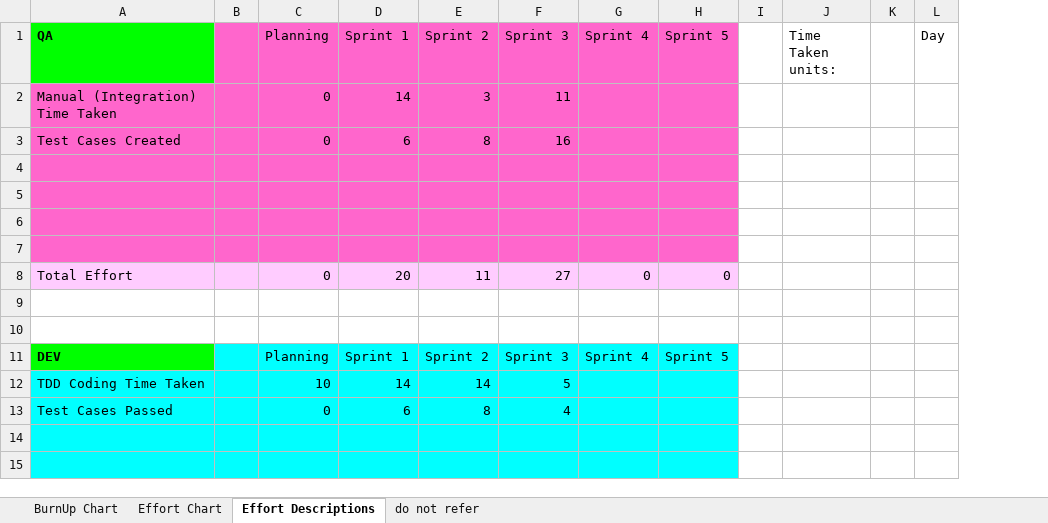
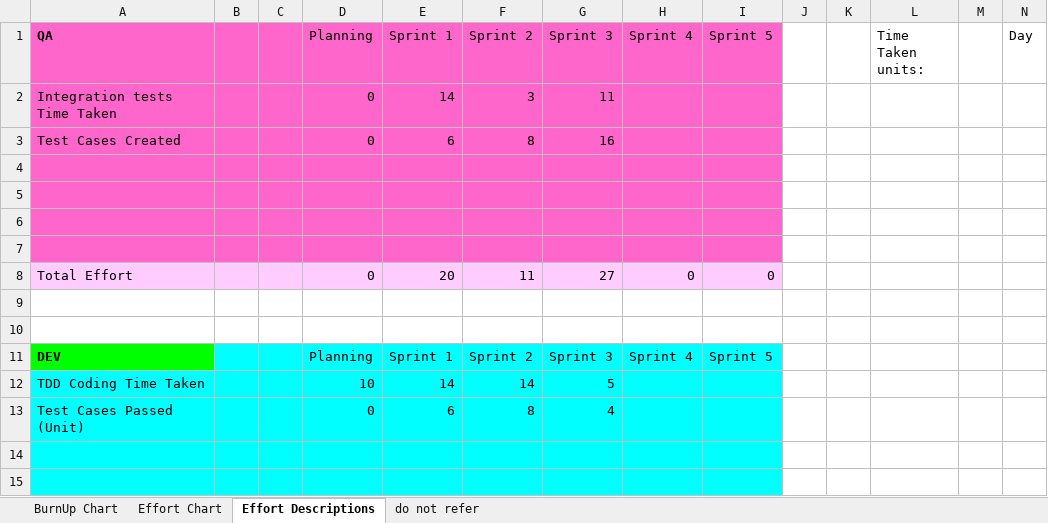
Before and after one commit to ETI-Oct2020-Team5/RatVenture, an Excel workbook: Chart.xlsx, sheet Effort Descriptions, drawn as a sheet; only a part is shown; values as stored, in another font and other column widths than the file's, no borders; the diff names each change by its address in the sheet, - before the commit and + after, or states it on an @@ line.

Commit message:
Statistics Formatting improvements

```diff
--- a/Chart.xlsx (sheet Effort Descriptions)
+++ b/Chart.xlsx (sheet Effort Descriptions)
+column C, empty
+column K, empty
-A1 fill: #00FF00
+A1 fill: #FF66CC
-A2 (QA): Manual (Integration) Time Taken
+A2 (QA): Integration tests Time Taken
-A13 (QA): Test Cases Passed
+A13 (QA): Test Cases Passed (Unit)
```
Also changed, not shown: formulas that keep their value.
